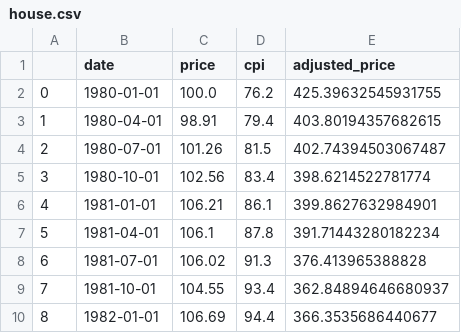
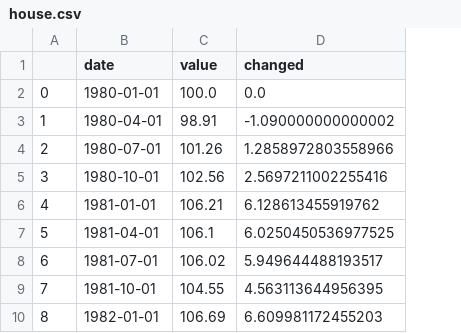
Before and after one commit to MLGalusha/data-analysis-project1, a CSV file: data/house.csv, drawn as a sheet; only a part is shown; removed rows and columns are numbered as before the commit, all else as after; the diff names each change by its address in the sheet, - before the commit and + after, or states it on an @@ line.

```diff
--- a/data/house.csv
+++ b/data/house.csv
-column D (cpi), rows 2-10: 76.2 | 79.4 | 81.5 | 83.4 | 86.1 | 87.8 | 91.3 | 93.4 | 94.4
-column E (adjusted_price), rows 2-10: 425.39632545931755 | 403.80194357682615 | 402.74394503067487 | 398.6214522781774 | 399.8627632984901 | 391.71443280182234 | 376.413965388828 | 362.84894646680937 | 366.3535686440677
+column D (changed), rows 2-10: 0.0 | -1.090000000000002 | 1.2858972803558966 | 2.5697211002255416 | 6.128613455919762 | 6.0250450536977525 | 5.949644488193517 | 4.563113644956395 | 6.609981172455203
-C1: price
+C1: value
```
Also changed, not shown: 7 other files.
